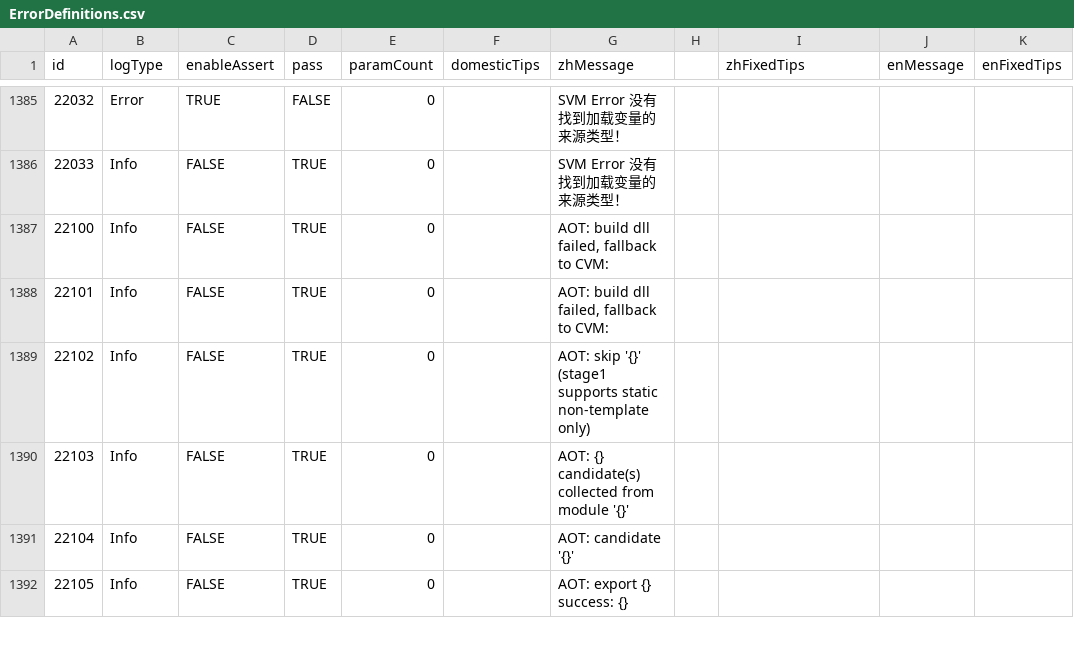
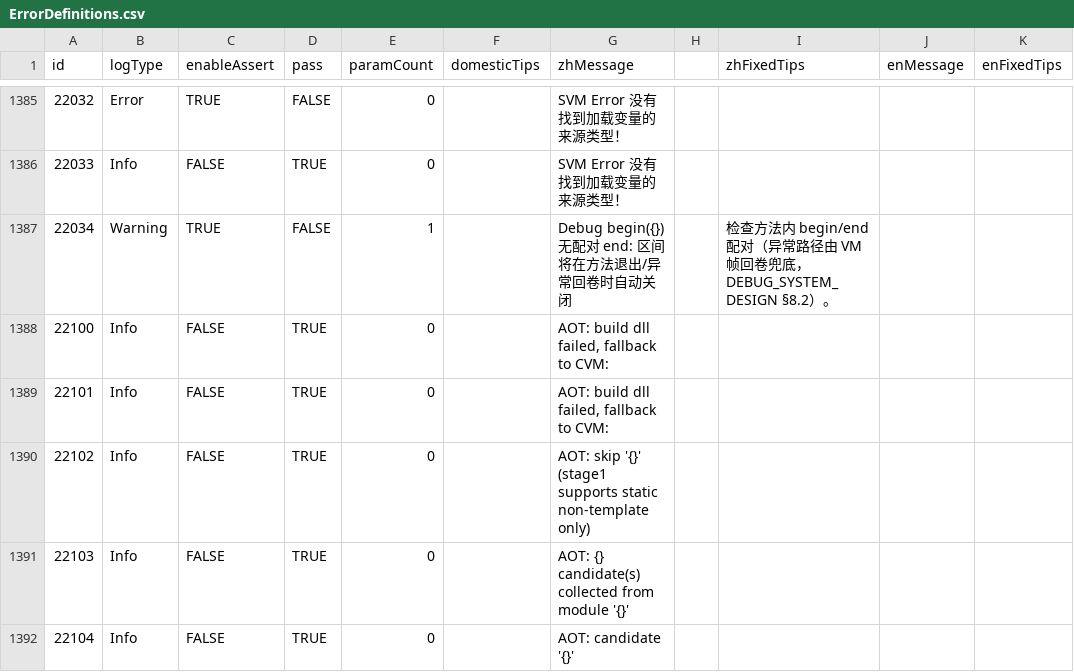
Before and after one commit to kamaba/simple_language, a CSV file: source/Front/Log/ErrorDefinitions.csv, drawn as a sheet; only a part is shown, gaps mark what is left out; the shorter side is filled out with more unchanged rows; the diff names each change by its address in the sheet, - before the commit and + after, or states it on an @@ line.

Commit message:
Debug feature

```diff
--- a/source/Front/Log/ErrorDefinitions.csv
+++ b/source/Front/Log/ErrorDefinitions.csv
+row 1387: 22034 | Warning | TRUE | FALSE | 1 |  | Debug begin({}) 无配对 end: 区间将在方法退出/异常回卷时自动关闭 |  | 检查方法内 begin/end 配对（异常路径由 VM 帧回卷兜底，DEBUG_SYSTEM_DESIGN §8.2）。
```
Also changed, not shown: 17 other files.
